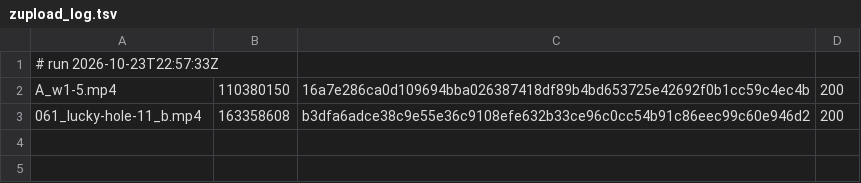
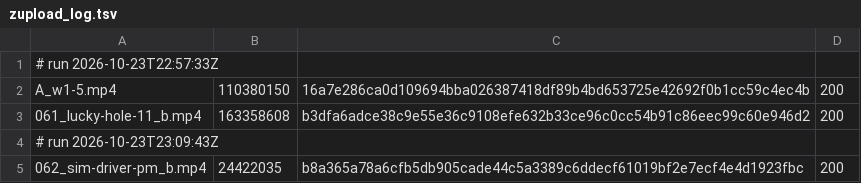
Before and after one commit to mack-fitz/clips, a TSV file: state/zupload_log.tsv, drawn as a sheet.

```diff
--- a/state/zupload_log.tsv
+++ b/state/zupload_log.tsv
@@ -3 +3,3 @@ A_w1-5.mp4	110380150	16a7e286ca0d109694bba026387418df89b4bd653725e42692f0b1cc59c
 061_lucky-hole-11_b.mp4	163358608	b3dfa6adce38c9e55e36c9108efe632b33ce96c0cc54b91c86eec99c60e946d2	200
+# run 2026-10-23T23:09:43Z
+062_sim-driver-pm_b.mp4	24422035	b8a365a78a6cfb5db905cade44c5a3389c6ddecf61019bf2e7ecf4e4d1923fbc	200
```
Also changed, not shown: 1 other file.
